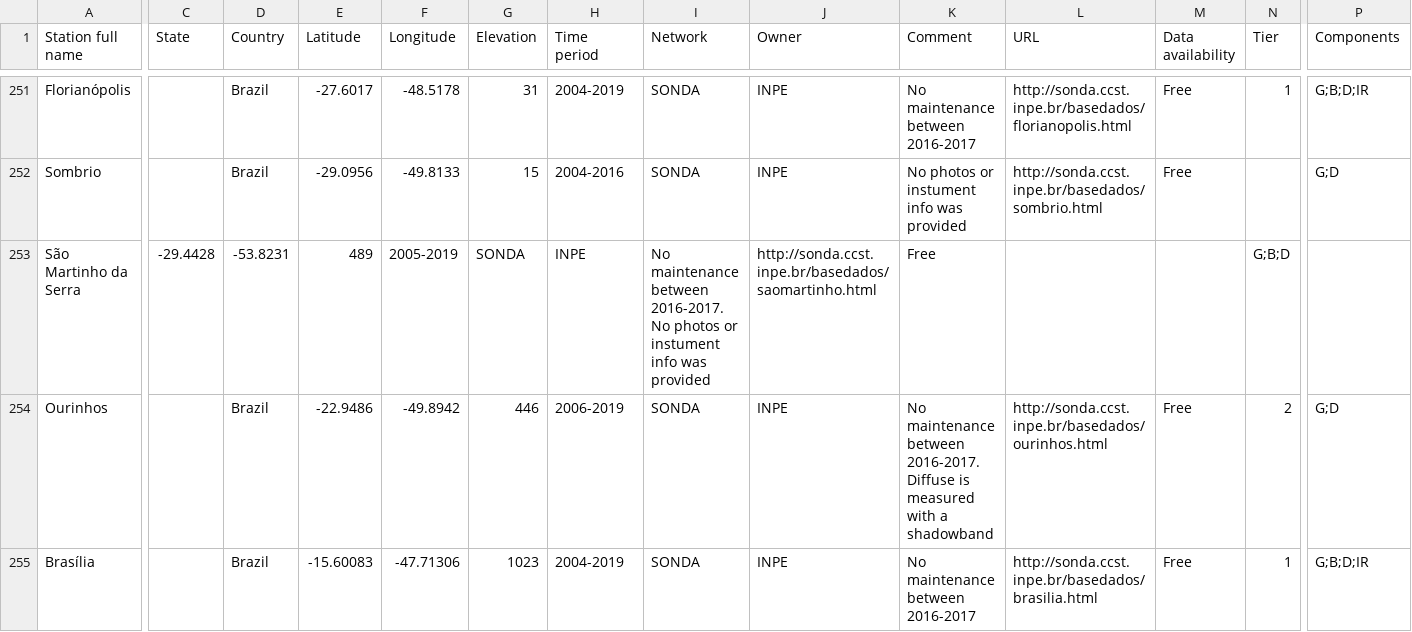
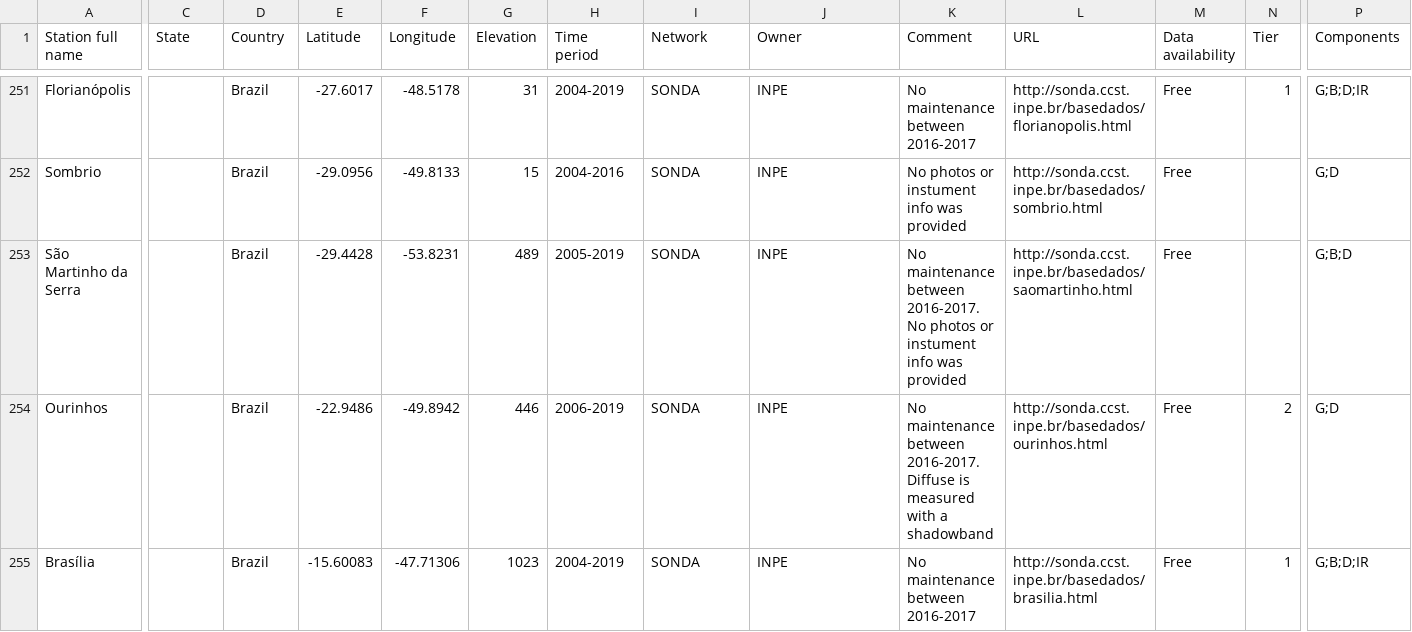
Before and after one commit to AssessingSolar/solarstations, a CSV file: solarstations.csv, drawn as a sheet; only a part is shown, gaps mark what is left out; the diff names each change by its address in the sheet, - before the commit and + after, or states it on an @@ line.

Commit message:
Fixed missing field

```diff
--- a/solarstations.csv
+++ b/solarstations.csv
-C253 (State): -29.4428
+C253 (State): (empty)
-D253 (Country): -53.8231
+D253 (Country): Brazil
-E253 (Latitude): 489
+E253 (Latitude): -29.4428
-F253 (Longitude): 2005-2019
+F253 (Longitude): -53.8231
-G253 (Elevation): SONDA
+G253 (Elevation): 489
-H253 (Time period): INPE
+H253 (Time period): 2005-2019
-I253 (Network): No maintenance between 2016-2017. No photos or instument info was provided
+I253 (Network): SONDA
-J253 (Owner): http://sonda.ccst.inpe.br/basedados/saomartinho.html
+J253 (Owner): INPE
-K253 (Comment): Free
+K253 (Comment): No maintenance between 2016-2017. No photos or instument info was provided
-L253 (URL): (empty)
+L253 (URL): http://sonda.ccst.inpe.br/basedados/saomartinho.html
-M253 (Data availability): (empty)
+M253 (Data availability): Free
-N253 (Tier): G;B;D
+N253 (Tier): (empty)
-P253 (Components): (empty)
+P253 (Components): G;B;D
```
